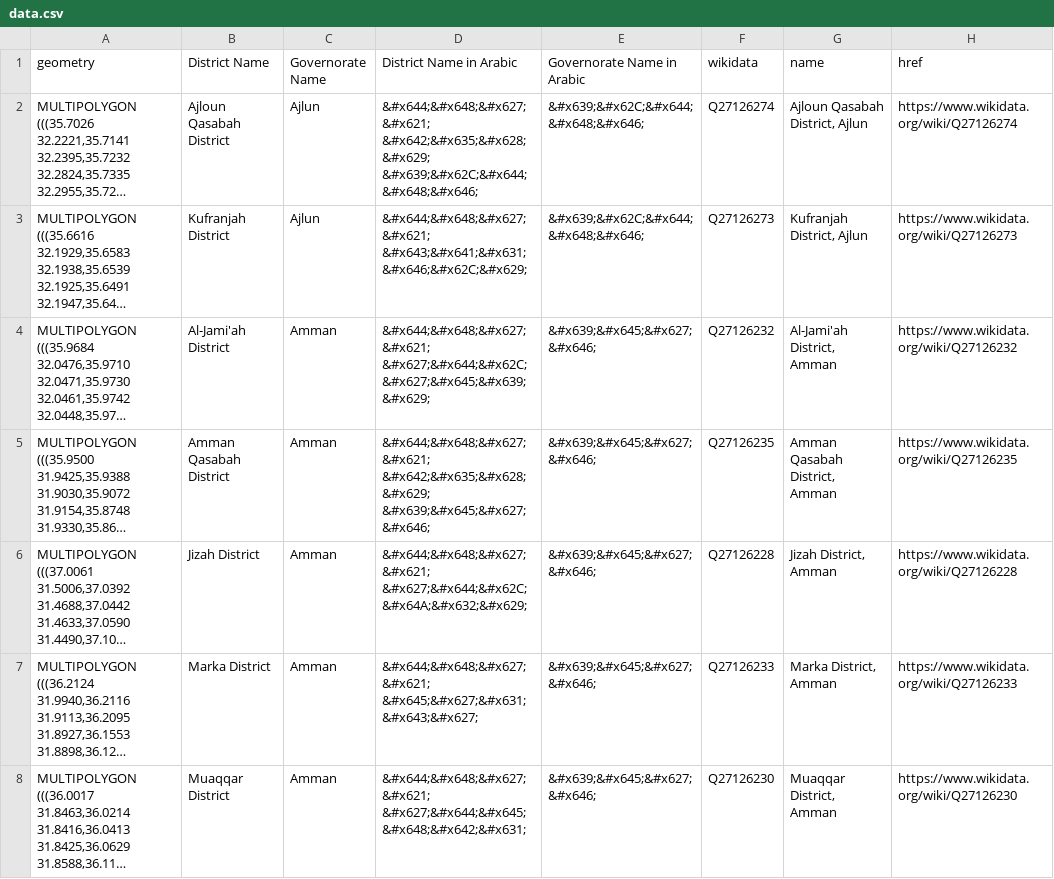
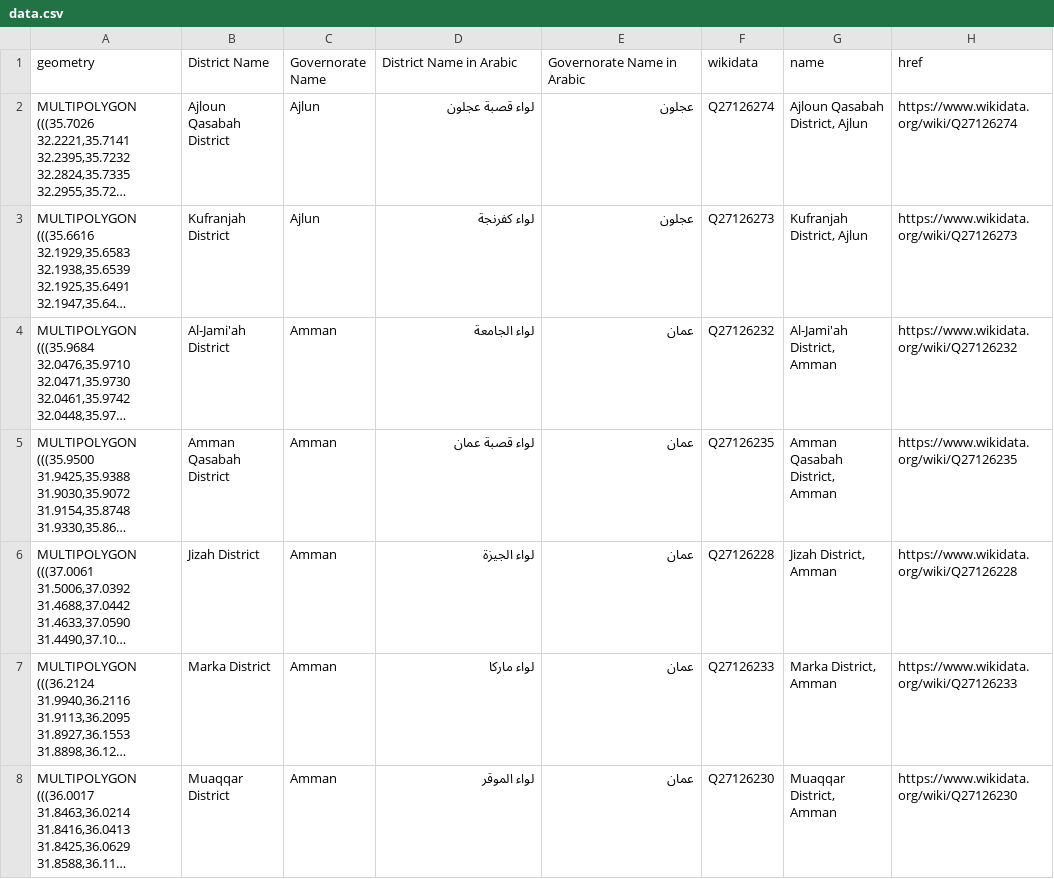
Before and after one commit to Aro1810/Jordan_Disease_map, a CSV file: data.csv, drawn as a sheet; only a part is shown; long unchanged cells end in …; the diff covers the shown part only; the diff names each change by its address in the sheet, - before the commit and + after, or states it on an @@ line.

Commit message:
fix: resolve encoding issue with Arabic characters

```diff
--- a/data.csv
+++ b/data.csv
-D2 (District Name in Arabic): &#x644;&#x648;&#x627;&#x621; &#x642;&#x635;&#x628;&#x629; &#x639;&#x62C;&#x644;&#x648;&#x646;
+D2 (District Name in Arabic): لواء قصبة عجلون
-E2:E3 (Governorate Name in Arabic): &#x639;&#x62C;&#x644;&#x648;&#x646;
+E2:E3 (Governorate Name in Arabic): عجلون
-D3 (District Name in Arabic): &#x644;&#x648;&#x627;&#x621; &#x643;&#x641;&#x631;&#x646;&#x62C;&#x629;
+D3 (District Name in Arabic): لواء كفرنجة
-D4 (District Name in Arabic): &#x644;&#x648;&#x627;&#x621; &#x627;&#x644;&#x62C;&#x627;&#x645;&#x639;&#x629;
+D4 (District Name in Arabic): لواء الجامعة
-E4:E8 (Governorate Name in Arabic): &#x639;&#x645;&#x627;&#x646;
+E4:E8 (Governorate Name in Arabic): عمان
-D5 (District Name in Arabic): &#x644;&#x648;&#x627;&#x621; &#x642;&#x635;&#x628;&#x629; &#x639;&#x645;&#x627;&#x646;
+D5 (District Name in Arabic): لواء قصبة عمان
-D6 (District Name in Arabic): &#x644;&#x648;&#x627;&#x621; &#x627;&#x644;&#x62C;&#x64A;&#x632;&#x629;
+D6 (District Name in Arabic): لواء الجيزة
-D7 (District Name in Arabic): &#x644;&#x648;&#x627;&#x621; &#x645;&#x627;&#x631;&#x643;&#x627;
+D7 (District Name in Arabic): لواء ماركا
-D8 (District Name in Arabic): &#x644;&#x648;&#x627;&#x621; &#x627;&#x644;&#x645;&#x648;&#x642;&#x631;
+D8 (District Name in Arabic): لواء الموقر
```
Also changed, not shown: 88 edited cells elsewhere in this file, 2 other files.
